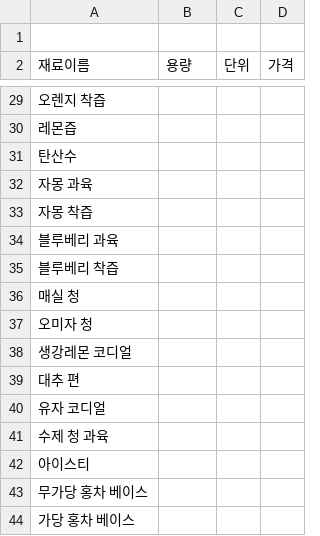
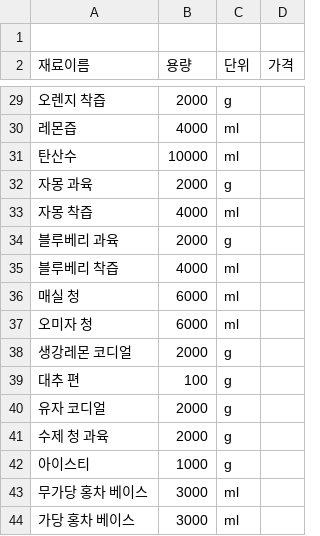
Before and after one commit to AII-the-time/POS-backend, a CSV file: seeding/소예다방-재료.csv, drawn as a sheet; only a part is shown, gaps mark what is left out; the diff covers the shown part only.

```diff
--- a/seeding/소예다방-재료.csv
+++ b/seeding/소예다방-재료.csv
@@ -29,16 +29,16 @@
-오렌지 착즙,,,
-레몬즙,,,
-탄산수,,,
-자몽 과육,,,
-자몽 착즙,,,
-블루베리 과육,,,
-블루베리 착즙,,,
-매실 청,,,
-오미자 청,,,
-생강레몬 코디얼,,,
-대추 편,,,
-유자 코디얼,,,
-수제 청 과육,,,
-아이스티,,,
-무가당 홍차 베이스,,,
-가당 홍차 베이스,,,
+오렌지 착즙,2000,g,
+레몬즙,4000,ml,
+탄산수,10000,ml,
+자몽 과육,2000,g,
+자몽 착즙,4000,ml,
+블루베리 과육,2000,g,
+블루베리 착즙,4000,ml,
+매실 청,6000,ml,
+오미자 청,6000,ml,
+생강레몬 코디얼,2000,g,
+대추 편,100,g,
+유자 코디얼,2000,g,
+수제 청 과육,2000,g,
+아이스티,1000,g,
+무가당 홍차 베이스,3000,ml,
+가당 홍차 베이스,3000,ml,
```
Also changed, not shown: 53 edited cells elsewhere in this file, 11 other files.
